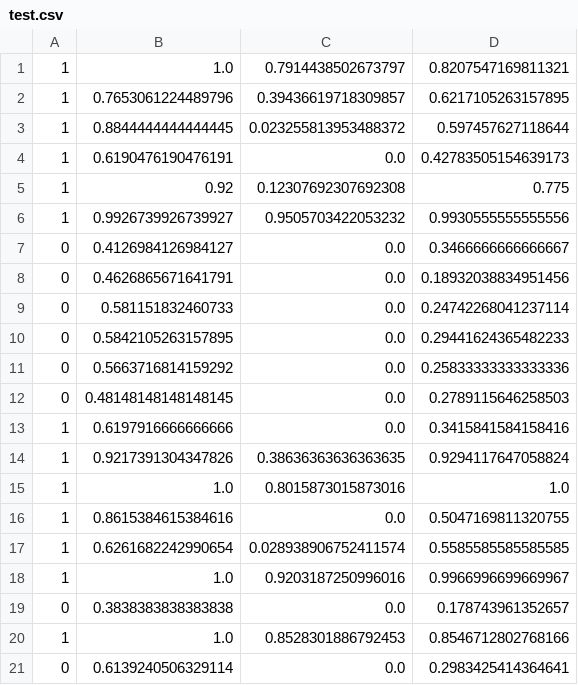
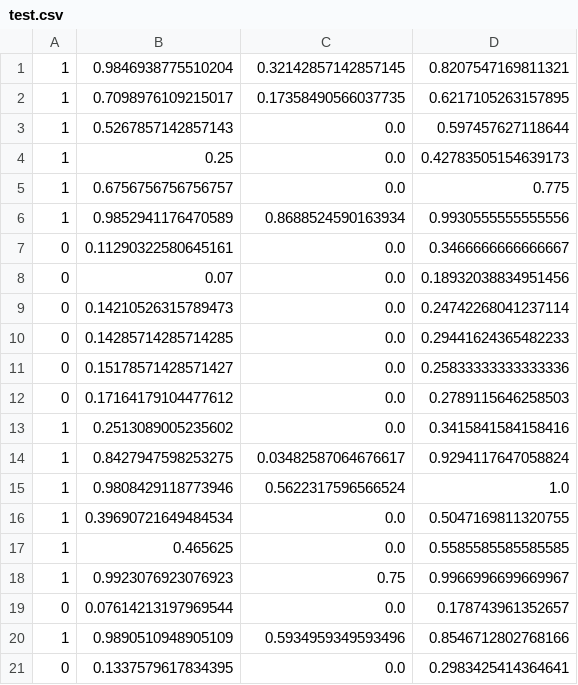
Before and after one commit to Pankaj5466/PlagiarismDetector, a CSV file: Project_Plagiarism_Detection/plagiarism_data/test.csv, drawn as a sheet; only a part is shown; the diff covers the shown part only.

```diff
--- a/Project_Plagiarism_Detection/plagiarism_data/test.csv
+++ b/Project_Plagiarism_Detection/plagiarism_data/test.csv
@@ -1,21 +1,21 @@
-1,1.0,0.7914438502673797,0.8207547169811321
-1,0.7653061224489796,0.39436619718309857,0.6217105263157895
-1,0.8844444444444445,0.023255813953488372,0.597457627118644
-1,0.6190476190476191,0.0,0.42783505154639173
-1,0.92,0.12307692307692308,0.775
-1,0.9926739926739927,0.9505703422053232,0.9930555555555556
-0,0.4126984126984127,0.0,0.3466666666666667
-0,0.4626865671641791,0.0,0.18932038834951456
-0,0.581151832460733,0.0,0.24742268041237114
-0,0.5842105263157895,0.0,0.29441624365482233
-0,0.5663716814159292,0.0,0.25833333333333336
-0,0.48148148148148145,0.0,0.2789115646258503
-1,0.6197916666666666,0.0,0.3415841584158416
-1,0.9217391304347826,0.38636363636363635,0.9294117647058824
-1,1.0,0.8015873015873016,1.0
-1,0.8615384615384616,0.0,0.5047169811320755
-1,0.6261682242990654,0.028938906752411574,0.5585585585585585
-1,1.0,0.9203187250996016,0.9966996699669967
-0,0.3838383838383838,0.0,0.178743961352657
-1,1.0,0.8528301886792453,0.8546712802768166
-0,0.6139240506329114,0.0,0.2983425414364641
+1,0.9846938775510204,0.32142857142857145,0.8207547169811321
+1,0.7098976109215017,0.17358490566037735,0.6217105263157895
+1,0.5267857142857143,0.0,0.597457627118644
+1,0.25,0.0,0.42783505154639173
+1,0.6756756756756757,0.0,0.775
+1,0.9852941176470589,0.8688524590163934,0.9930555555555556
+0,0.11290322580645161,0.0,0.3466666666666667
+0,0.07,0.0,0.18932038834951456
+0,0.14210526315789473,0.0,0.24742268041237114
+0,0.14285714285714285,0.0,0.29441624365482233
+0,0.15178571428571427,0.0,0.25833333333333336
+0,0.17164179104477612,0.0,0.2789115646258503
+1,0.2513089005235602,0.0,0.3415841584158416
+1,0.8427947598253275,0.03482587064676617,0.9294117647058824
+1,0.9808429118773946,0.5622317596566524,1.0
+1,0.39690721649484534,0.0,0.5047169811320755
+1,0.465625,0.0,0.5585585585585585
+1,0.9923076923076923,0.75,0.9966996699669967
+0,0.07614213197969544,0.0,0.178743961352657
+1,0.9890510948905109,0.5934959349593496,0.8546712802768166
+0,0.1337579617834395,0.0,0.2983425414364641
```
Also changed, not shown: 6 edited cells elsewhere in this file, Project_Plagiarism_Detection/plagiarism_data/train.csv, 4 other files.
